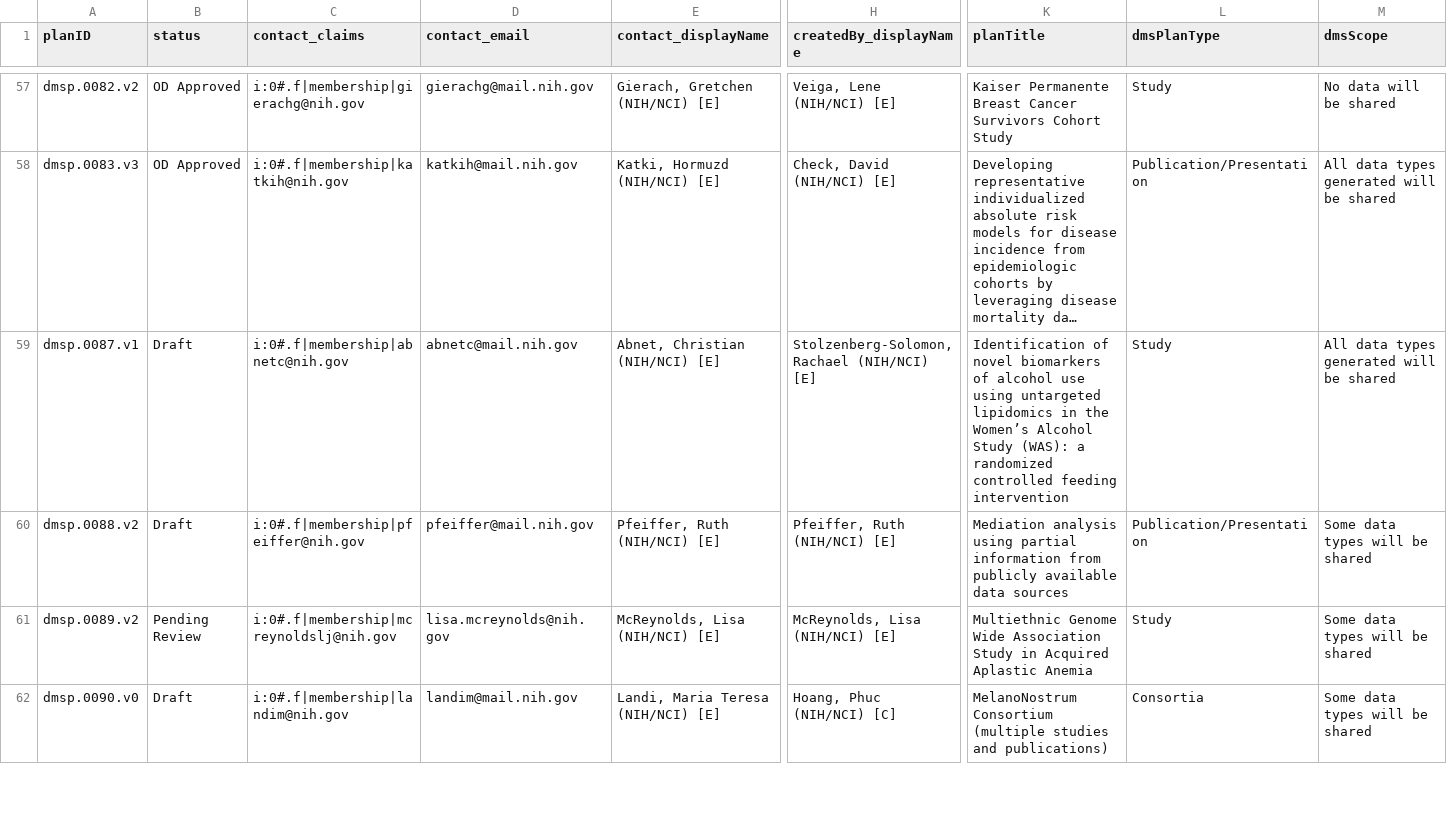
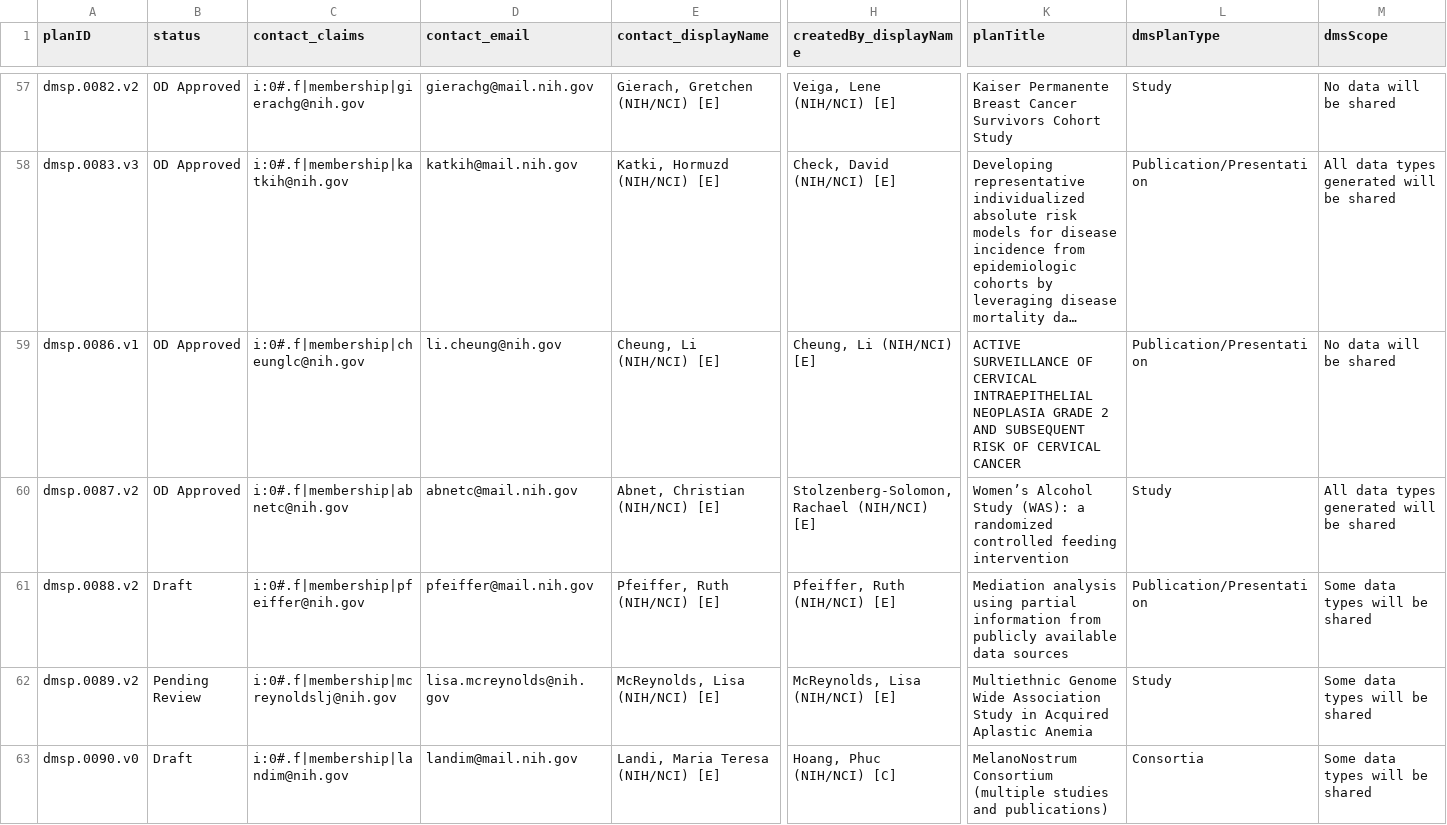
Before and after one commit to episphere/dataplatform, a CSV file: imports/dmsp_output.csv, drawn as a sheet; only a part is shown, gaps mark what is left out; long unchanged cells end in …; addresses are those after the commit; rows hold the shown columns only; the diff covers the shown part only; the diff names each change by its address in the sheet, - before the commit and + after, or states it on an @@ line.

Commit message:
Update dmsp_output.csv

```diff
--- a/imports/dmsp_output.csv
+++ b/imports/dmsp_output.csv
+row 59: dmsp.0086.v1 | OD Approved | i:0#.f|membership|cheunglc@nih.gov | li.cheung@nih.gov | Cheung, Li (NIH/NCI) [E] | Cheung, Li (NIH/NCI) [E] | ACTIVE SURVEILLANCE OF CERVICAL INTRAEPITHELIAL NEOPLASIA GRADE 2 AND SUBSEQUENT RISK OF CERVICAL CANCER | Publication/Presentation | No data will be shared
-A60 (planID): dmsp.0087.v1
+A60 (planID): dmsp.0087.v2
-B60 (status): Draft
+B60 (status): OD Approved
-K60 (planTitle): Identification of novel biomarkers of alcohol use using untargeted lipidomics in the Women’s Alcohol…
+K60 (planTitle): Women’s Alcohol…
```
Also changed, not shown: 3 added rows and 3 edited cells elsewhere in this file.
